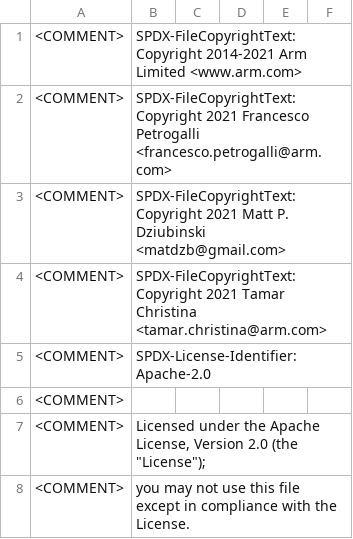
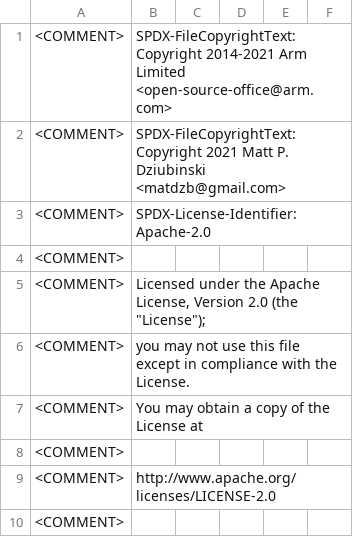
Before and after one commit to MDevereau/acle, a CSV file: tools/intrinsic_db/advsimd.csv, drawn as a sheet; only a part is shown; the shorter side is filled out with more unchanged rows.

Commit message:
Update with contact information for Arm copyright.

```diff
--- a/tools/intrinsic_db/advsimd.csv
+++ b/tools/intrinsic_db/advsimd.csv
@@ -1,5 +1,3 @@
-<COMMENT>	SPDX-FileCopyrightText: Copyright 2014-2021 Arm Limited <www.arm.com>
-<COMMENT>	SPDX-FileCopyrightText: Copyright 2021 Francesco Petrogalli <francesco.petrogalli@arm.com>
+<COMMENT>	SPDX-FileCopyrightText: Copyright 2014-2021 Arm Limited <open-source-office@arm.com>
 <COMMENT>	SPDX-FileCopyrightText: Copyright 2021 Matt P. Dziubinski <matdzb@gmail.com>
-<COMMENT>	SPDX-FileCopyrightText: Copyright 2021 Tamar Christina <tamar.christina@arm.com>
 <COMMENT>	SPDX-License-Identifier: Apache-2.0
```
Also changed, not shown: tools/intrinsic_db/advsimd_classification.csv, tools/intrinsic_db/mve.csv, 40 other files.
